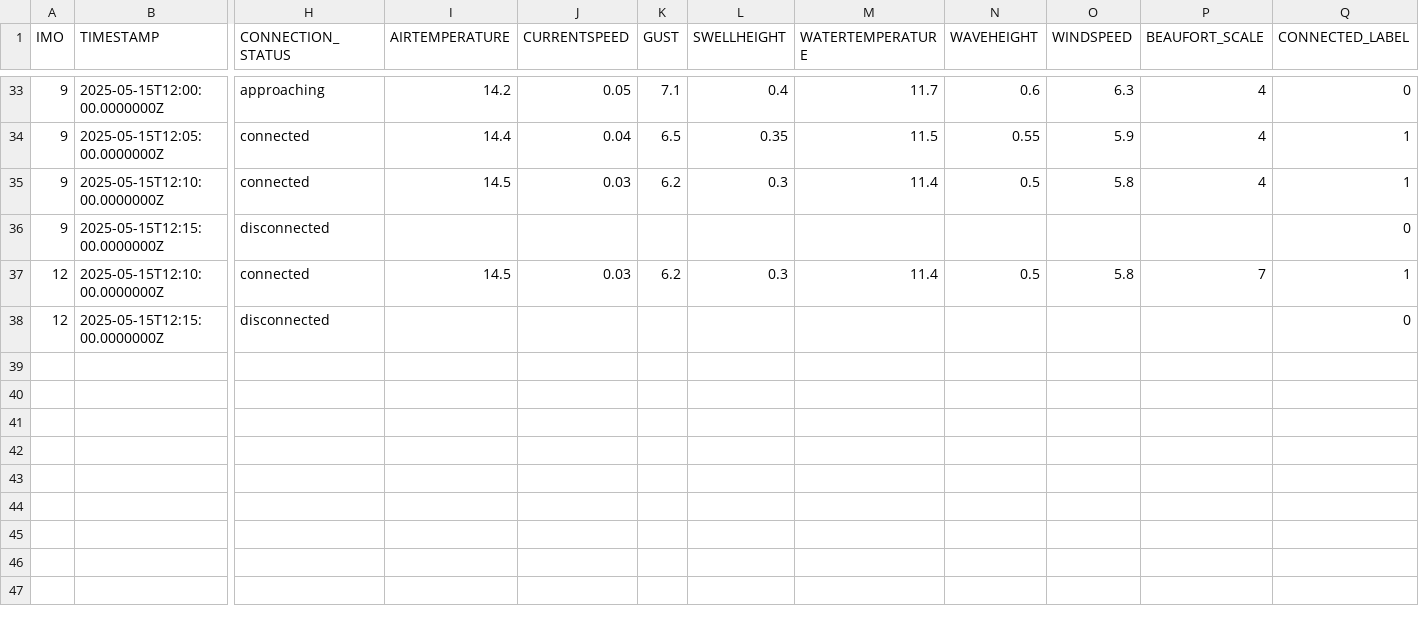
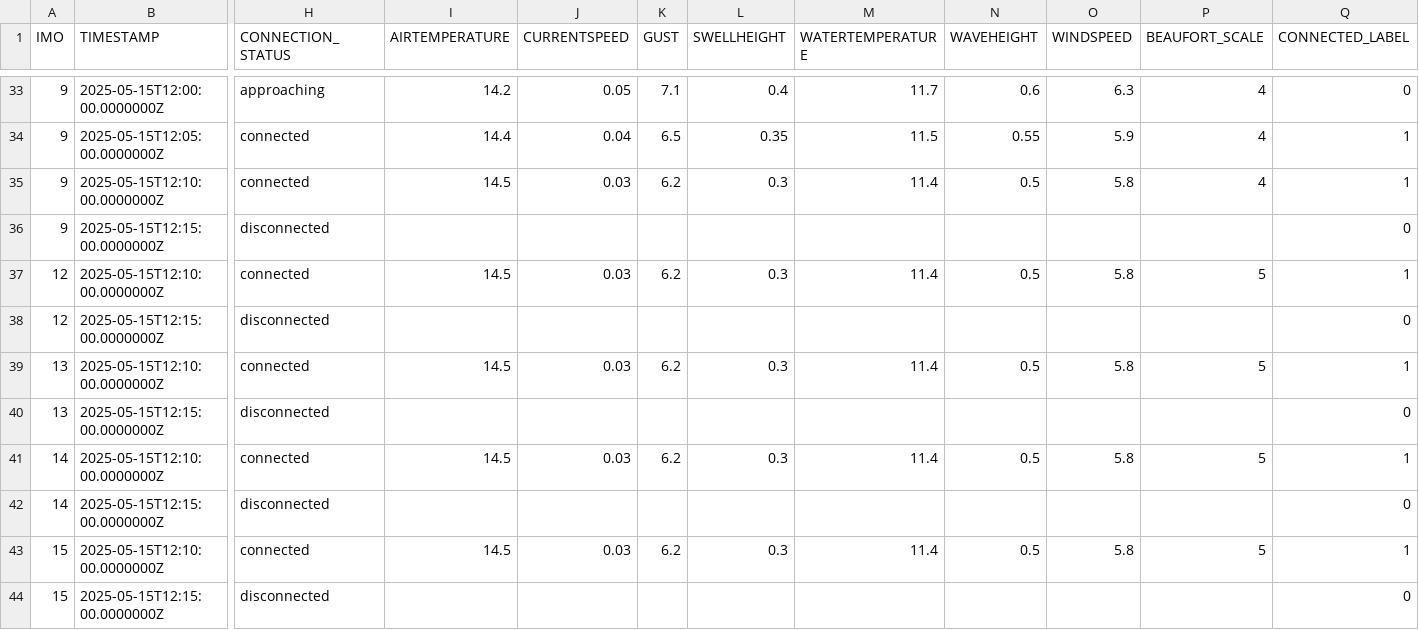
Before and after one commit to ImDXx/Bachelor-group06, a CSV file: public/data/vessels.csv, drawn as a sheet; only a part is shown, gaps mark what is left out; rows hold the shown columns only; the diff names each change by its address in the sheet, - before the commit and + after, or states it on an @@ line.

```diff
--- a/public/data/vessels.csv
+++ b/public/data/vessels.csv
-P37 (BEAUFORT_SCALE): 7
+P37 (BEAUFORT_SCALE): 5
+row 39: 13 | 2025-05-15T12:10:00.0000000Z | connected | 14.5 | 0.03 | 6.2 | 0.3 | 11.4 | 0.5 | 5.8 | 5 | 1
+row 40: 13 | 2025-05-15T12:15:00.0000000Z | disconnected |  |  |  |  |  |  |  |  | 0
+row 41: 14 | 2025-05-15T12:10:00.0000000Z | connected | 14.5 | 0.03 | 6.2 | 0.3 | 11.4 | 0.5 | 5.8 | 5 | 1
+row 42: 14 | 2025-05-15T12:15:00.0000000Z | disconnected |  |  |  |  |  |  |  |  | 0
+row 43: 15 | 2025-05-15T12:10:00.0000000Z | connected | 14.5 | 0.03 | 6.2 | 0.3 | 11.4 | 0.5 | 5.8 | 5 | 1
+row 44: 15 | 2025-05-15T12:15:00.0000000Z | disconnected |  |  |  |  |  |  |  |  | 0
```
Also changed, not shown: 2 other files.
